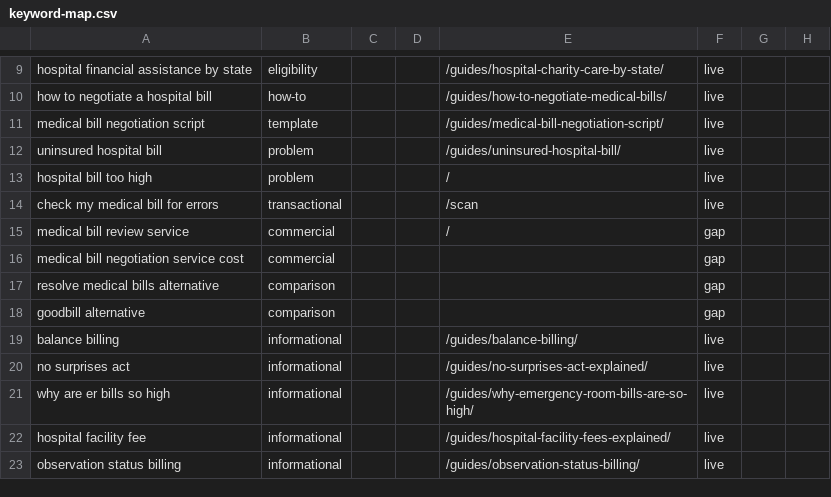
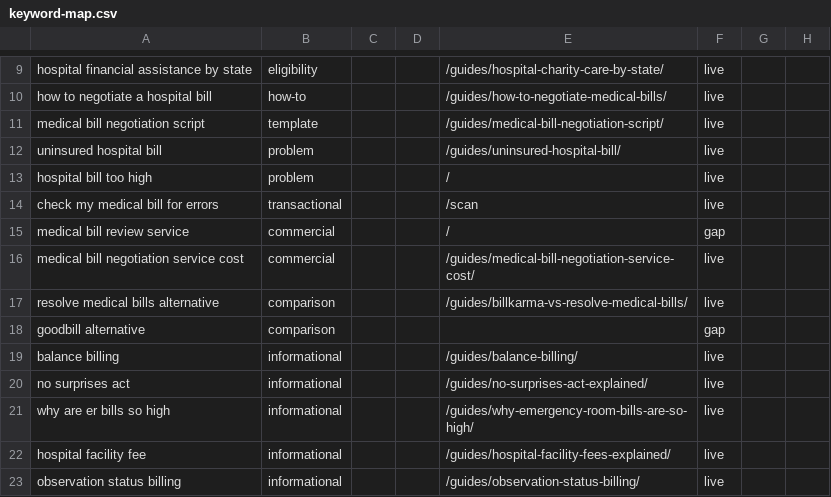
Before and after one commit to nitantbhartia/Medbill, a CSV file: seo/keyword-map.csv, drawn as a sheet; only a part is shown, gaps mark what is left out.

```diff
--- a/seo/keyword-map.csv
+++ b/seo/keyword-map.csv
@@ -15,4 +15,4 @@ check my medical bill for errors,transactional,,,/scan,live,,
 medical bill review service,commercial,,,/,gap,,
-medical bill negotiation service cost,commercial,,,,gap,,
-resolve medical bills alternative,comparison,,,,gap,,
+medical bill negotiation service cost,commercial,,,/guides/medical-bill-negotiation-service-cost/,live,,
+resolve medical bills alternative,comparison,,,/guides/billkarma-vs-resolve-medical-bills/,live,,
 goodbill alternative,comparison,,,,gap,,
```
Also changed, not shown: 6 other files.
